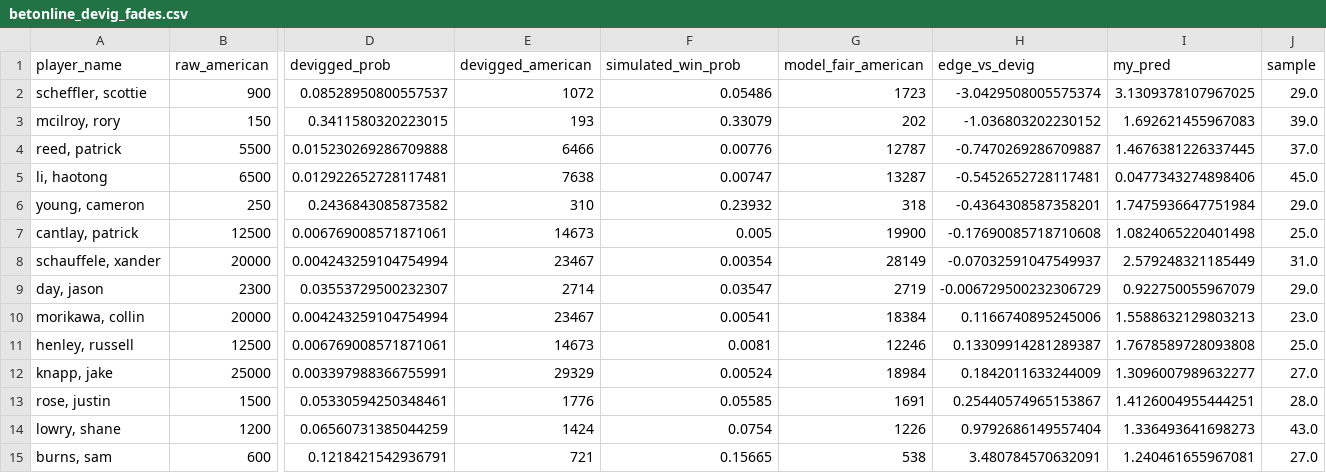
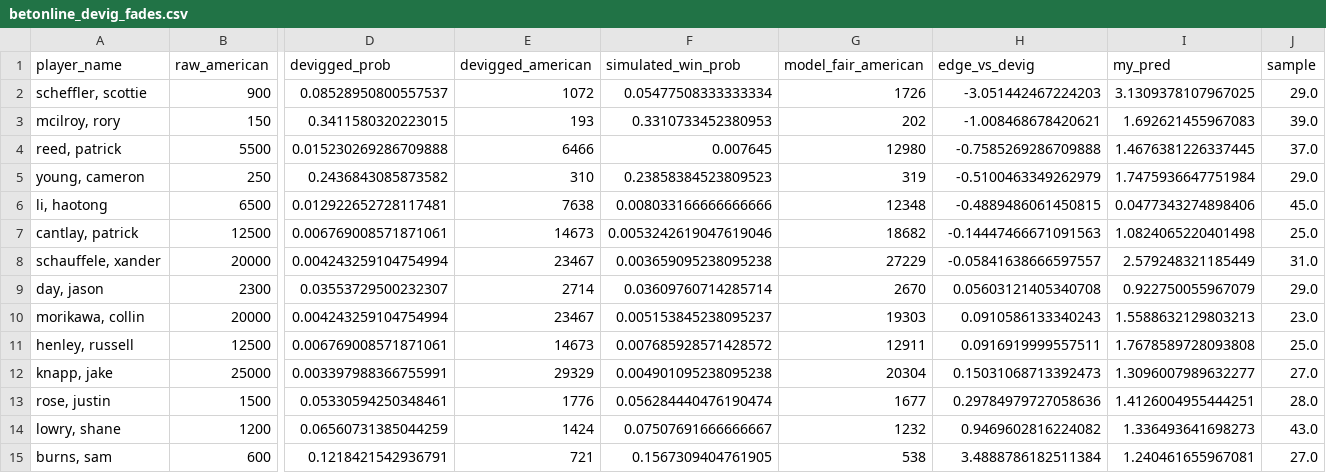
Before and after one commit to mslade50/sims_process, a CSV file: dashboard_data/betonline_devig_fades.csv, drawn as a sheet; only a part is shown, gaps mark what is left out; removed rows and columns are numbered as before the commit, all else as after; rows hold the shown columns only; the diff names each change by its address in the sheet, - before the commit and + after, or states it on an @@ line.

```diff
--- a/dashboard_data/betonline_devig_fades.csv
+++ b/dashboard_data/betonline_devig_fades.csv
-F2 (simulated_win_prob): 0.05486
+F2 (simulated_win_prob): 0.05477508333333334
-G2 (model_fair_american): 1723
+G2 (model_fair_american): 1726
-H2 (edge_vs_devig): -3.0429508005575374
+H2 (edge_vs_devig): -3.051442467224203
-F3 (simulated_win_prob): 0.33079
+F3 (simulated_win_prob): 0.3310733452380953
-H3 (edge_vs_devig): -1.036803202230152
+H3 (edge_vs_devig): -1.008468678420621
-F4 (simulated_win_prob): 0.00776
+F4 (simulated_win_prob): 0.007645
-G4 (model_fair_american): 12787
+G4 (model_fair_american): 12980
-H4 (edge_vs_devig): -0.7470269286709887
+H4 (edge_vs_devig): -0.7585269286709888
-row 5: li, haotong | 6500 | 0.012922652728117481 | 7638 | 0.00747 | 13287 | -0.5452652728117481 | 0.0477343274898406 | 45.0
-F5 (simulated_win_prob): 0.23932
+F5 (simulated_win_prob): 0.23858384523809523
-G5 (model_fair_american): 318
+G5 (model_fair_american): 319
-H5 (edge_vs_devig): -0.4364308587358201
+H5 (edge_vs_devig): -0.5100463349262979
+row 6: li, haotong | 6500 | 0.012922652728117481 | 7638 | 0.008033166666666666 | 12348 | -0.4889486061450815 | 0.0477343274898406 | 45.0
-F7 (simulated_win_prob): 0.005
+F7 (simulated_win_prob): 0.0053242619047619046
-G7 (model_fair_american): 19900
+G7 (model_fair_american): 18682
-H7 (edge_vs_devig): -0.17690085718710608
+H7 (edge_vs_devig): -0.14447466671091563
-F8 (simulated_win_prob): 0.00354
+F8 (simulated_win_prob): 0.003659095238095238
-G8 (model_fair_american): 28149
+G8 (model_fair_american): 27229
-H8 (edge_vs_devig): -0.07032591047549937
+H8 (edge_vs_devig): -0.05841638666597557
-F9 (simulated_win_prob): 0.03547
+F9 (simulated_win_prob): 0.03609760714285714
-G9 (model_fair_american): 2719
+G9 (model_fair_american): 2670
-H9 (edge_vs_devig): -0.006729500232306729
+H9 (edge_vs_devig): 0.05603121405340708
-F10 (simulated_win_prob): 0.00541
+F10 (simulated_win_prob): 0.005153845238095237
-G10 (model_fair_american): 18384
+G10 (model_fair_american): 19303
-H10 (edge_vs_devig): 0.1166740895245006
+H10 (edge_vs_devig): 0.0910586133340243
-F11 (simulated_win_prob): 0.0081
+F11 (simulated_win_prob): 0.007685928571428572
-G11 (model_fair_american): 12246
+G11 (model_fair_american): 12911
-H11 (edge_vs_devig): 0.13309914281289387
+H11 (edge_vs_devig): 0.0916919999557511
-F12 (simulated_win_prob): 0.00524
+F12 (simulated_win_prob): 0.004901095238095238
-G12 (model_fair_american): 18984
+G12 (model_fair_american): 20304
-H12 (edge_vs_devig): 0.1842011633244009
+H12 (edge_vs_devig): 0.15031068713392473
-F13 (simulated_win_prob): 0.05585
+F13 (simulated_win_prob): 0.056284440476190474
-G13 (model_fair_american): 1691
+G13 (model_fair_american): 1677
-H13 (edge_vs_devig): 0.25440574965153867
+H13 (edge_vs_devig): 0.29784979727058636
-F14 (simulated_win_prob): 0.0754
+F14 (simulated_win_prob): 0.07507691666666667
-G14 (model_fair_american): 1226
+G14 (model_fair_american): 1232
-H14 (edge_vs_devig): 0.9792686149557404
+H14 (edge_vs_devig): 0.9469602816224082
-F15 (simulated_win_prob): 0.15665
+F15 (simulated_win_prob): 0.1567309404761905
-H15 (edge_vs_devig): 3.480784570632091
+H15 (edge_vs_devig): 3.4888786182511384
```
Also changed, not shown: dashboard_data/fair_card_r4.csv, dashboard_data/finish_equity_live.csv, 4 other files.
